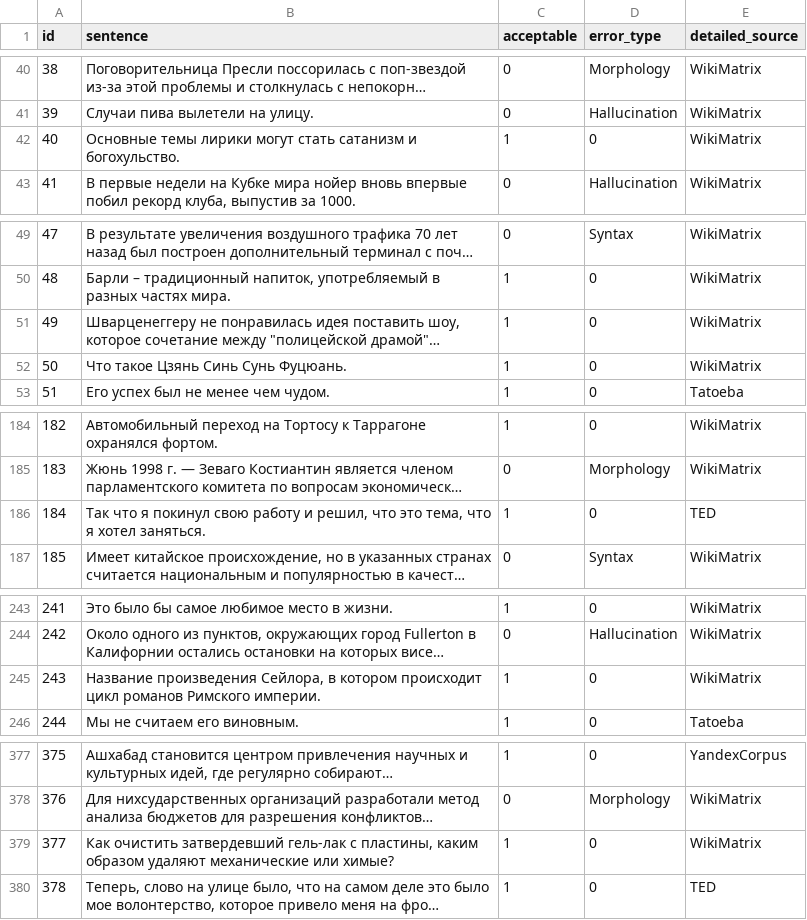
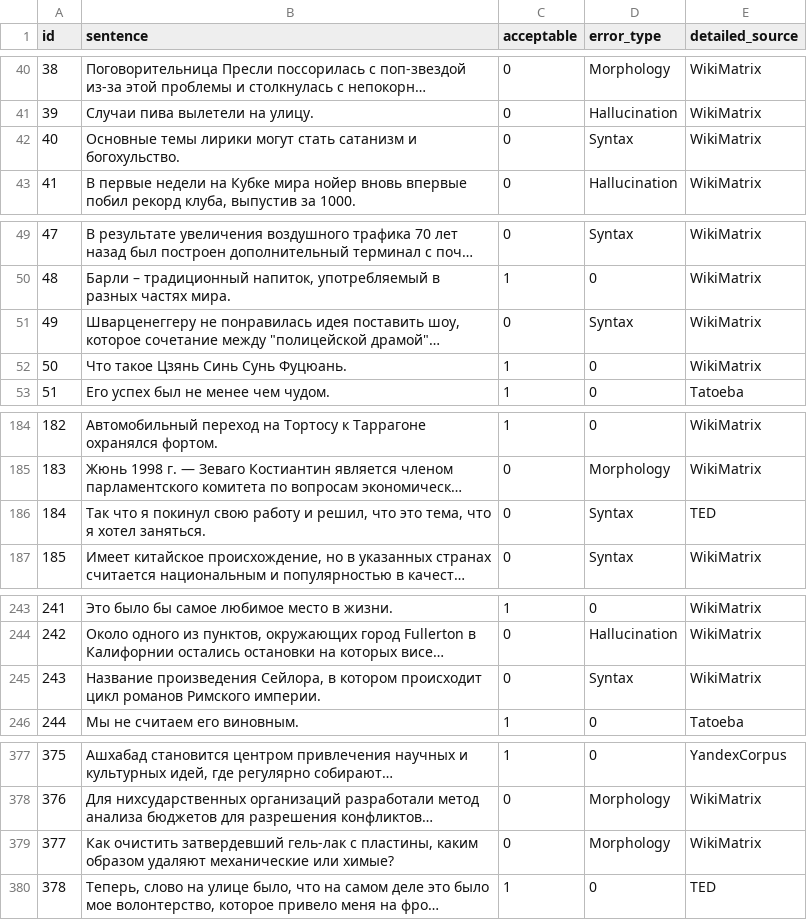
Before and after one commit to RussianNLP/RuCoLA, a CSV file: data/out_of_domain_dev.csv, drawn as a sheet; only a part is shown, gaps mark what is left out; long unchanged cells end in …; the diff covers the shown part only; the diff names each change by its address in the sheet, - before the commit and + after, or states it on an @@ line.

```diff
--- a/data/out_of_domain_dev.csv
+++ b/data/out_of_domain_dev.csv
-C42 (acceptable): 1
+C42 (acceptable): 0
-D42 (error_type): 0
+D42 (error_type): Syntax
-C51 (acceptable): 1
+C51 (acceptable): 0
-D51 (error_type): 0
+D51 (error_type): Syntax
-C186 (acceptable): 1
+C186 (acceptable): 0
-D186 (error_type): 0
+D186 (error_type): Syntax
-C245 (acceptable): 1
+C245 (acceptable): 0
-D245 (error_type): 0
+D245 (error_type): Syntax
-C379 (acceptable): 1
+C379 (acceptable): 0
-D379 (error_type): 0
+D379 (error_type): Morphology
```
Also changed, not shown: 20 edited cells elsewhere in this file, data/in_domain_dev.csv.
